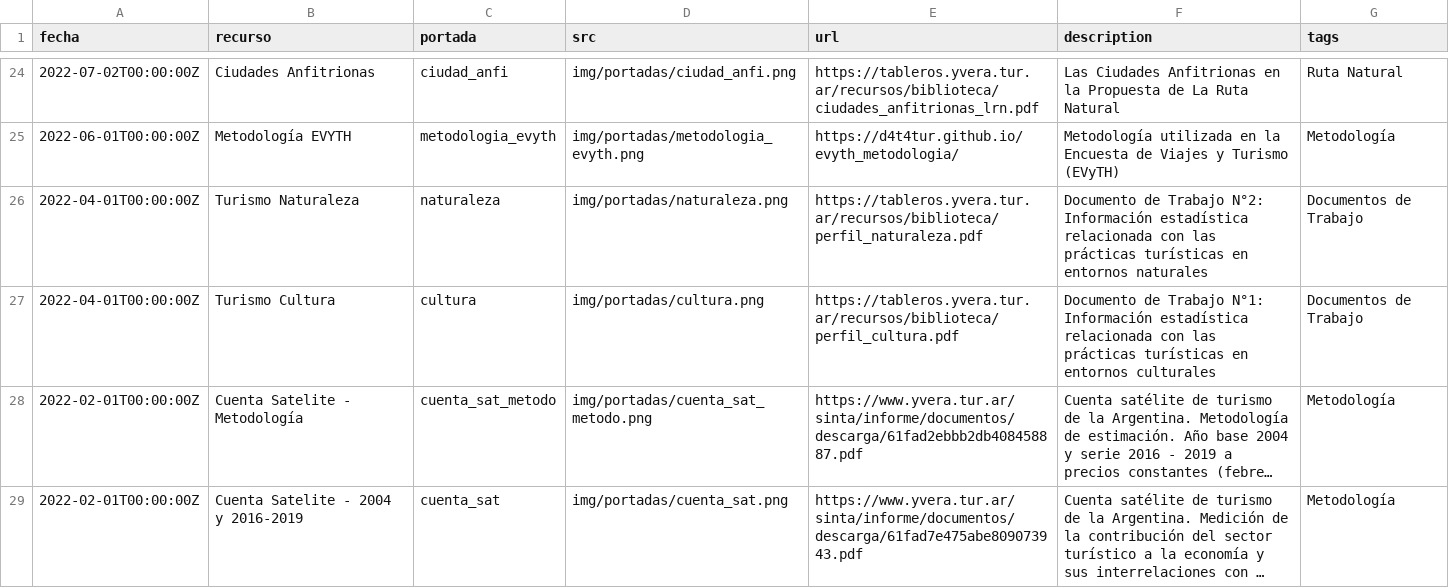
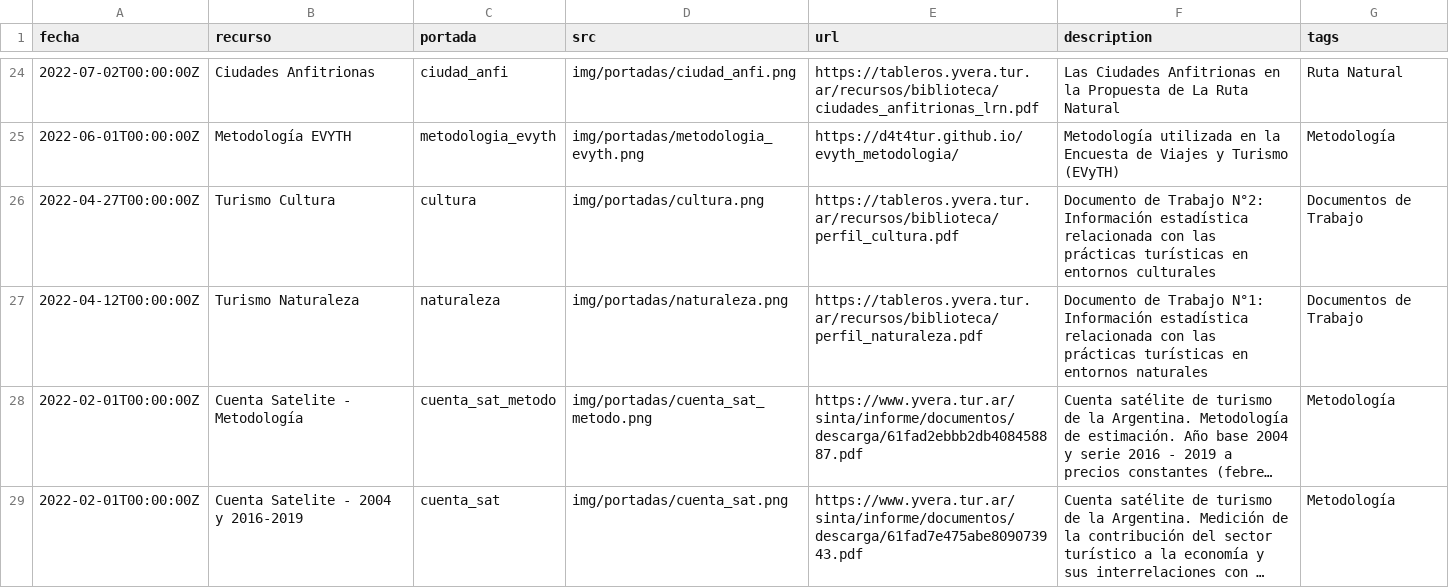
Before and after one commit to dnme-minturdep/biblioteca, a CSV file: content/recursos.csv, drawn as a sheet; only a part is shown, gaps mark what is left out; long unchanged cells end in …; removed rows and columns are numbered as before the commit, all else as after; the diff names each change by its address in the sheet, - before the commit and + after, or states it on an @@ line.

Commit message:
corrijo cultura - naturaleza

```diff
--- a/content/recursos.csv
+++ b/content/recursos.csv
+row 26: 2022-04-27T00:00:00Z | Turismo Cultura | cultura | img/portadas/cultura.png | https://tableros.yvera.tur.ar/recursos/biblioteca/perfil_cultura.pdf | Documento de Trabajo N°2: Información estadística relacionada con las prácticas turísticas en entornos culturales | Documentos de Trabajo
-A27 (fecha): 2022-04-01T00:00:00Z
+A27 (fecha): 2022-04-12T00:00:00Z
-F27 (description): …de Trabajo N°2: Información estadística…
+F27 (description): …de Trabajo N°1: Información estadística…
-row 27: 2022-04-01T00:00:00Z | Turismo Cultura | cultura | img/portadas/cultura.png | https://tableros.yvera.tur.ar/recursos/biblioteca/perfil_cultura.pdf | Documento de Trabajo N°1: Información estadística relacionada con las prácticas turísticas en entornos culturales | Documentos de Trabajo
```
Also changed, not shown: 1 other file.
